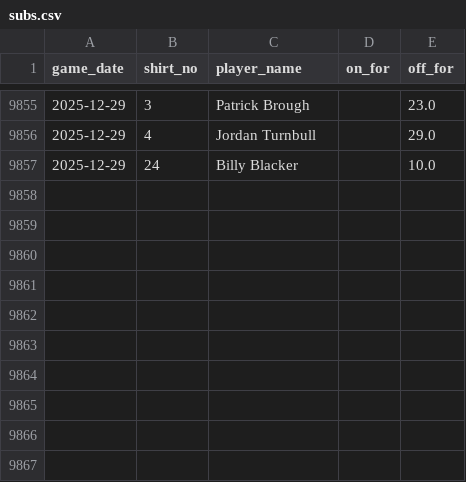
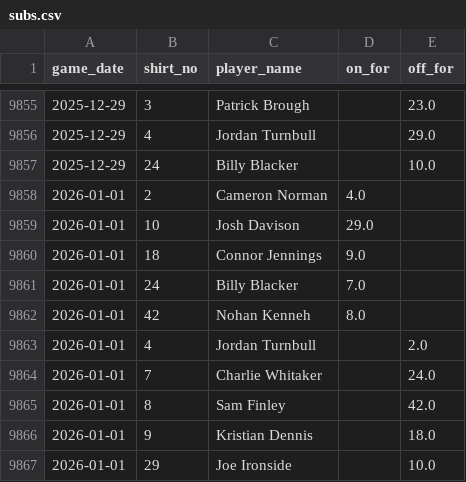
Before and after one commit to petebrown/data-updater, a CSV file: data/subs.csv, drawn as a sheet; only a part is shown, gaps mark what is left out; the diff names each change by its address in the sheet, - before the commit and + after, or states it on an @@ line.

```diff
--- a/data/subs.csv
+++ b/data/subs.csv
+row 9858: 2026-01-01 | 2 | Cameron Norman | 4.0
+row 9859: 2026-01-01 | 10 | Josh Davison | 29.0
+row 9860: 2026-01-01 | 18 | Connor Jennings | 9.0
+row 9861: 2026-01-01 | 24 | Billy Blacker | 7.0
+row 9862: 2026-01-01 | 42 | Nohan Kenneh | 8.0
+row 9863: 2026-01-01 | 4 | Jordan Turnbull |  | 2.0
+row 9864: 2026-01-01 | 7 | Charlie Whitaker |  | 24.0
+row 9865: 2026-01-01 | 8 | Sam Finley |  | 42.0
+row 9866: 2026-01-01 | 9 | Kristian Dennis |  | 18.0
+row 9867: 2026-01-01 | 29 | Joe Ironside |  | 10.0
```
Also changed, not shown: data/goals.csv, data/results.csv, 3 other files.
